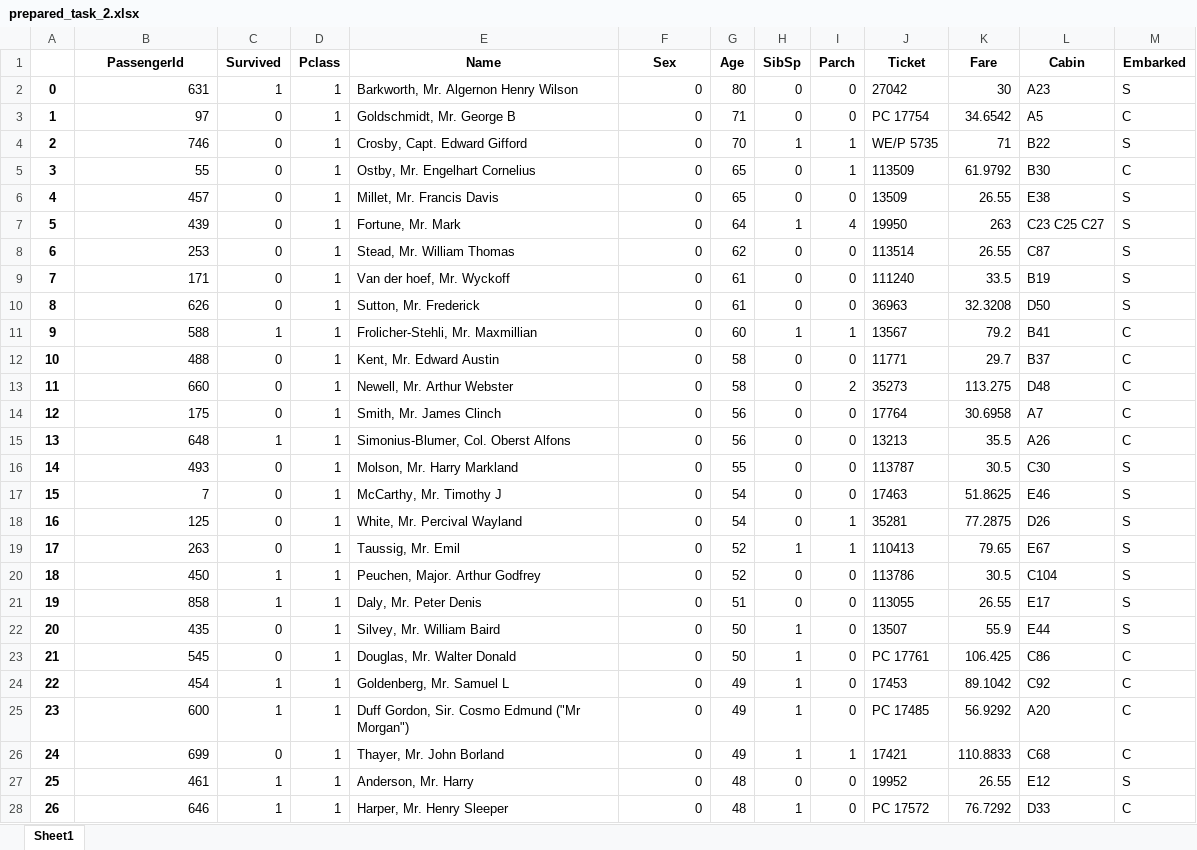
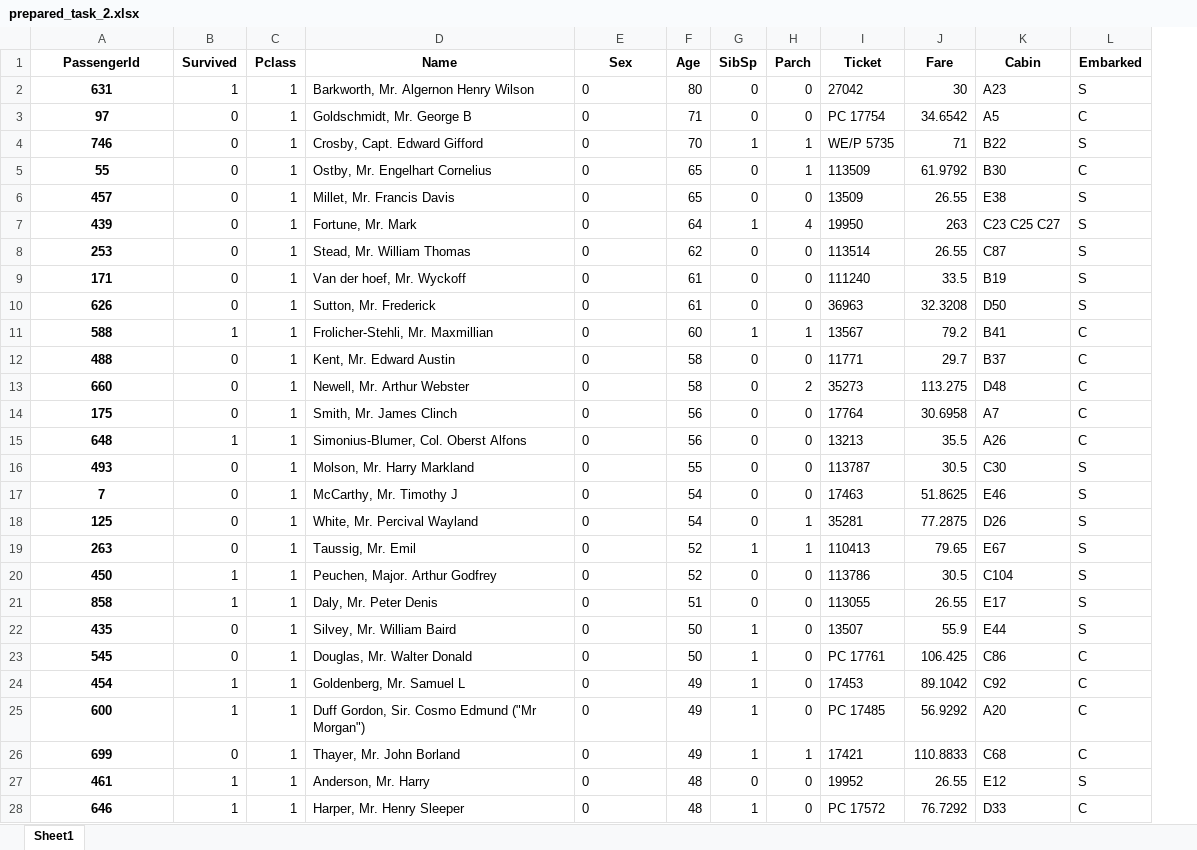
Before and after one commit to BombasticFantastik/DataScience-2024-SFU-Work4, an Excel workbook: prepared_task_2.xlsx, sheet Sheet1, drawn as a sheet; only a part is shown; values as stored, in another font and other column widths than the file's, no borders; removed rows and columns are numbered as before the commit, all else as after; the diff covers the shown part only; the diff names each change by its address in the sheet, - before the commit and + after, or states it on an @@ line.

```diff
--- a/prepared_task_2.xlsx (sheet Sheet1)
+++ b/prepared_task_2.xlsx (sheet Sheet1)
-column A, rows 2-28: 0 | 1 | 2 | 3 | 4 | 5 | 6 | 7 | 8 | 9 | 10 | 11 | 12 | 13 | 14 | 15 | 16 | 17 | 18 | 19 | 20 | 21 | 22 | 23 | 24 | 25 | 26
@@ A2:A28 bold: off → on, alignment: right → center @@
-E2:E28 alignment: right
+E2:E28 alignment: left
```
Also changed, not shown: cell formats elsewhere in this sheet, 2 other files.
